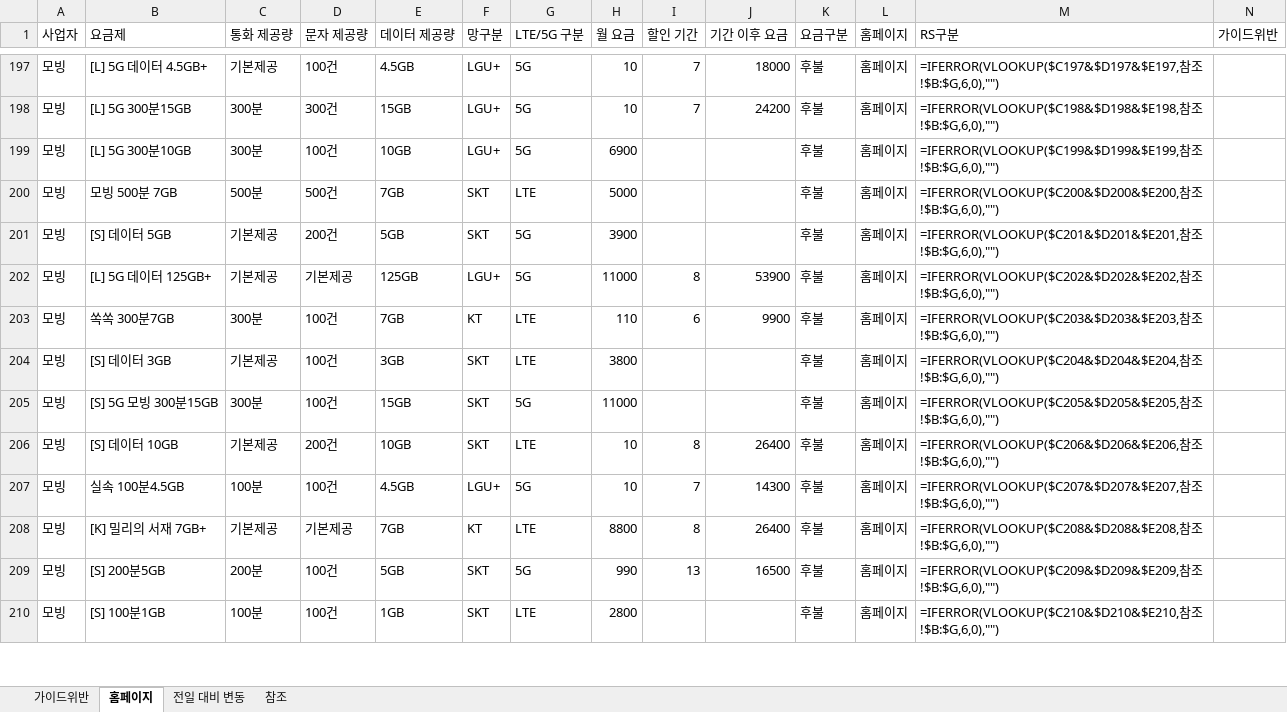
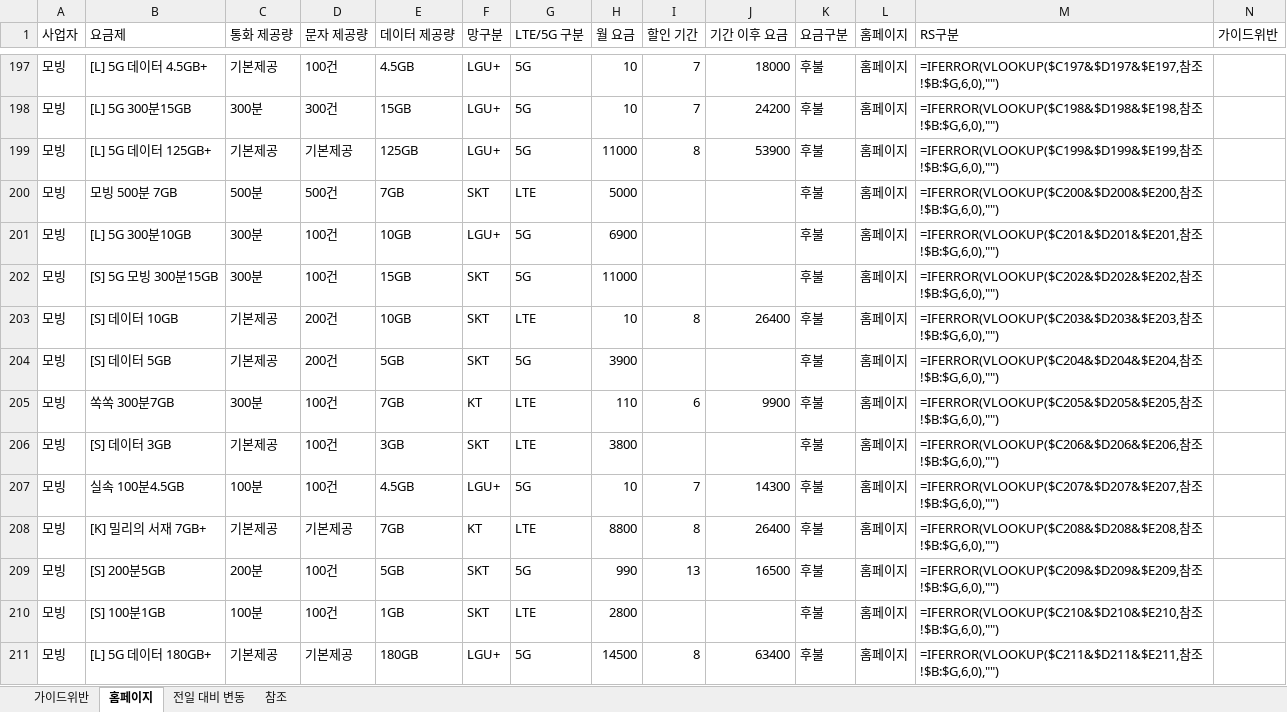
Before and after one commit to kjch444-sketchs/homepage_crawl, an Excel workbook: history/latest.xlsx, sheet 홈페이지, drawn as a sheet; only a part is shown, gaps mark what is left out; values as stored, in another font and other column widths than the file's, no borders; formulas without a stored value are shown as written; removed rows and columns are numbered as before the commit, all else as after; the diff covers the shown part only; the diff names each change by its address in the sheet, - before the commit and + after, or states it on an @@ line.

```diff
--- a/history/latest.xlsx (sheet 홈페이지)
+++ b/history/latest.xlsx (sheet 홈페이지)
-B199 (요금제): [L] 5G 300분10GB
+B199 (요금제): [L] 5G 데이터 125GB+
-C199 (통화 제공량): 300분
+C199 (통화 제공량): 기본제공
-D199 (문자 제공량): 100건
+D199 (문자 제공량): 기본제공
-E199 (데이터 제공량): 10GB
+E199 (데이터 제공량): 125GB
-H199 (월 요금): 6900
+H199 (월 요금): 11000
-I199 (할인 기간): (empty)
+I199 (할인 기간): 8
-J199 (기간 이후 요금): (empty)
+J199 (기간 이후 요금): 53900
+row 201: 모빙 | [L] 5G 300분10GB | 300분 | 100건 | 10GB | LGU+ | 5G | 6900 |  |  | 후불 | 홈페이지 | =IFERROR(VLOOKUP($C201&$D201&$E201,참조!$B:$G,6,0),"")
+row 202: 모빙 | [S] 5G 모빙 300분15GB | 300분 | 100건 | 15GB | SKT | 5G | 11000 |  |  | 후불 | 홈페이지 | =IFERROR(VLOOKUP($C202&$D202&$E202,참조!$B:$G,6,0),"")
+row 203: 모빙 | [S] 데이터 10GB | 기본제공 | 200건 | 10GB | SKT | LTE | 10 | 8 | 26400 | 후불 | 홈페이지 | =IFERROR(VLOOKUP($C203&$D203&$E203,참조!$B:$G,6,0),"")
-M204 (RS구분): =IFERROR(VLOOKUP($C201&$D201&$E201,참조…
+M204 (RS구분): =IFERROR(VLOOKUP($C204&$D204&$E204,참조…
-row 202: 모빙 | [L] 5G 데이터 125GB+ | 기본제공 | 기본제공 | 125GB | LGU+ | 5G | 11000 | 8 | 53900 | 후불 | 홈페이지 | =IFERROR(VLOOKUP($C202&$D202&$E202,참조!$B:$G,6,0),"")
-M205 (RS구분): =IFERROR(VLOOKUP($C203&$D203&$E203,참조…
+M205 (RS구분): =IFERROR(VLOOKUP($C205&$D205&$E205,참조…
-M206 (RS구분): =IFERROR(VLOOKUP($C204&$D204&$E204,참조…
+M206 (RS구분): =IFERROR(VLOOKUP($C206&$D206&$E206,참조…
-row 205: 모빙 | [S] 5G 모빙 300분15GB | 300분 | 100건 | 15GB | SKT | 5G | 11000 |  |  | 후불 | 홈페이지 | =IFERROR(VLOOKUP($C205&$D205&$E205,참조!$B:$G,6,0),"")
-row 206: 모빙 | [S] 데이터 10GB | 기본제공 | 200건 | 10GB | SKT | LTE | 10 | 8 | 26400 | 후불 | 홈페이지 | =IFERROR(VLOOKUP($C206&$D206&$E206,참조!$B:$G,6,0),"")
+row 211: 모빙 | [L] 5G 데이터 180GB+ | 기본제공 | 기본제공 | 180GB | LGU+ | 5G | 14500 | 8 | 63400 | 후불 | 홈페이지 | =IFERROR(VLOOKUP($C211&$D211&$E211,참조!$B:$G,6,0),"")
```
Also changed, not shown: 9 added rows, 10 removed rows and 27 edited cells elsewhere in this sheet, sheet 전일 대비 변동, 1 other file.
